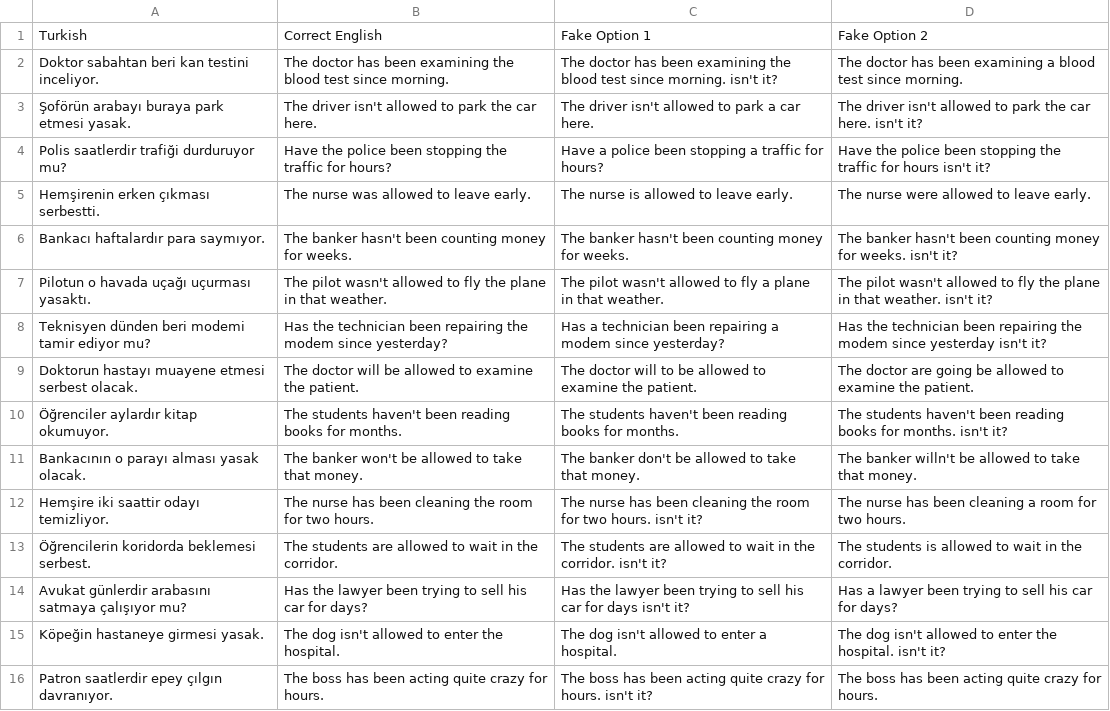
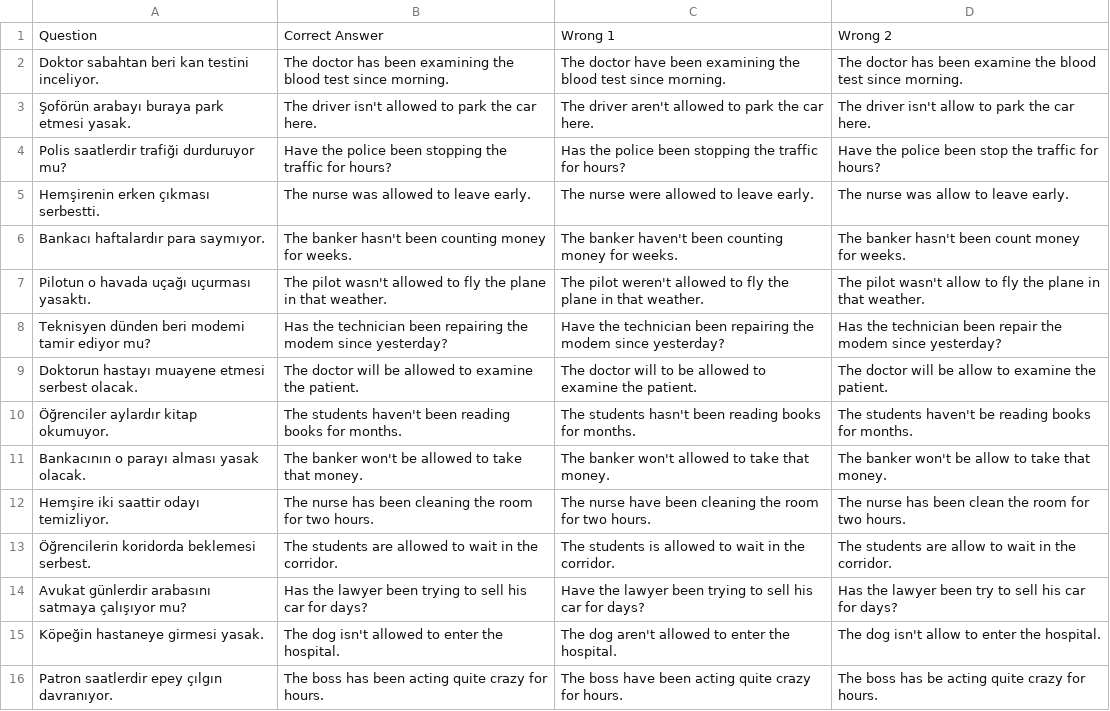
Before and after one commit to dogierez01/lingua-pahrmacia-interactive-lessons, a CSV file: lesson19.csv, drawn as a sheet; only a part is shown; removed rows and columns are numbered as before the commit, all else as after; the diff covers the shown part only; the diff names each change by its address in the sheet, - before the commit and + after, or states it on an @@ line.

Commit message:
Fix translation errors and grammar in lesson19.csv
Corrected various English translations and fixed grammatical errors in lesson19.csv.

```diff
--- a/lesson19.csv
+++ b/lesson19.csv
-row 1: Turkish | Correct English | Fake Option 1 | Fake Option 2
+row 1: Question | Correct Answer | Wrong 1 | Wrong 2
-C2: The doctor has been examining the blood test since morning. isn't it?
+C2: The doctor have been examining the blood test since morning.
-D2: …has been examining a blood test…
+D2: …has been examine the blood test…
-C3: The driver isn't allowed to park a car here.
+C3: The driver aren't allowed to park the car here.
-D3: …driver isn't allowed to park the car here. isn't it?
+D3: …driver isn't allow to park the car here.
-C4: Have a police been stopping a traffic for…
+C4: Has the police been stopping the traffic for…
-D4: …police been stopping the traffic for hours isn't it?
+D4: …police been stop the traffic for hours?
-C5: The nurse is allowed to leave early.
+C5: The nurse were allowed to leave early.
-D5: The nurse were allowed to leave early.
+D5: The nurse was allow to leave early.
-C6: The banker hasn't been counting…
+C6: The banker haven't been counting…
-D6: …hasn't been counting money for weeks. isn't it?
+D6: …hasn't been count money for weeks.
-C7: The pilot wasn't allowed to fly a plane in…
+C7: The pilot weren't allowed to fly the plane in…
-D7: …pilot wasn't allowed to fly the plane in that weather. isn't it?
+D7: …pilot wasn't allow to fly the plane in that weather.
-C8: Has a technician been repairing a modem since…
+C8: Have the technician been repairing the modem since…
-D8: …technician been repairing the modem since yesterday isn't it?
+D8: …technician been repair the modem since yesterday?
-D9: The doctor are going be allowed to examine…
+D9: The doctor will be allow to examine…
-C10: The students haven't been reading…
+C10: The students hasn't been reading…
-D10: …students haven't been reading books for months. isn't it?
+D10: …students haven't be reading books for months.
-C11: The banker don't be allowed to…
+C11: The banker won't allowed to…
-D11: The banker willn't be allowed to take…
+D11: The banker won't be allow to take…
-C12: The nurse has been cleaning the room for two hours. isn't it?
+C12: The nurse have been cleaning the room for two hours.
-D12: …has been cleaning a room for…
+D12: …has been clean the room for…
-C13: The students are allowed to wait in the corridor. isn't it?
+C13: The students is allowed to wait in the corridor.
-D13: The students is allowed to wait…
+D13: The students are allow to wait…
-C14: Has the lawyer been trying to sell his car for days isn't it?
+C14: Have the lawyer been trying to sell his car for days?
-D14: Has a lawyer been trying to sell…
+D14: Has the lawyer been try to sell…
-C15: The dog isn't allowed to enter a hospital.
+C15: The dog aren't allowed to enter the hospital.
-D15: …dog isn't allowed to enter the hospital. isn't it?
+D15: …dog isn't allow to enter the hospital.
-C16: The boss has been acting quite crazy for hours. isn't it?
+C16: The boss have been acting quite crazy for hours.
-D16: …boss has been acting quite…
+D16: …boss has be acting quite…
```
Also changed, not shown: 10 edited cells elsewhere in this file.
